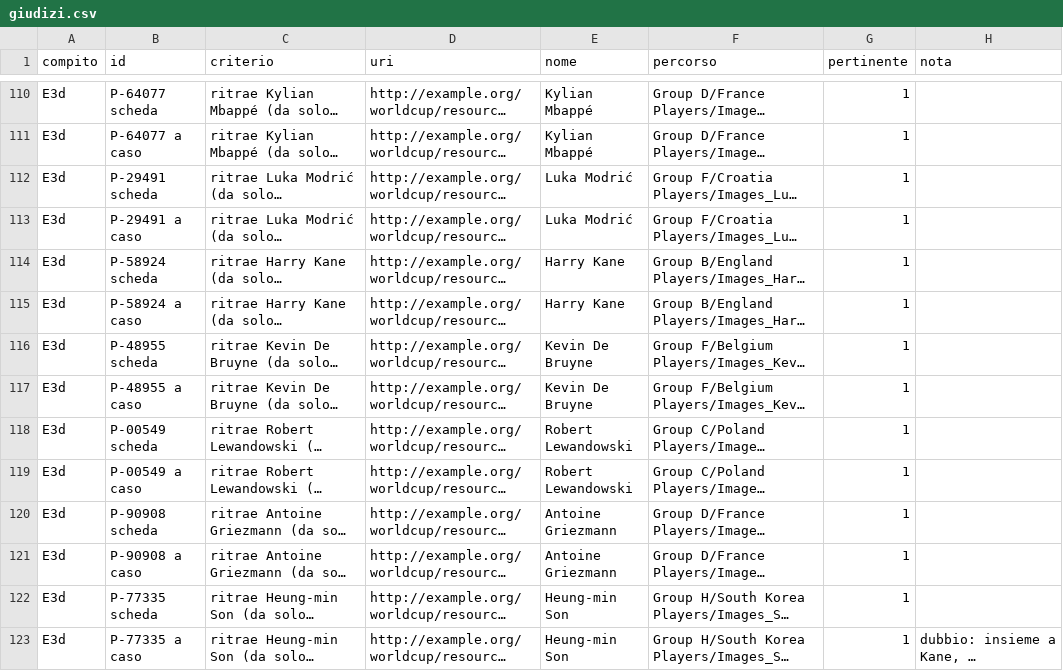
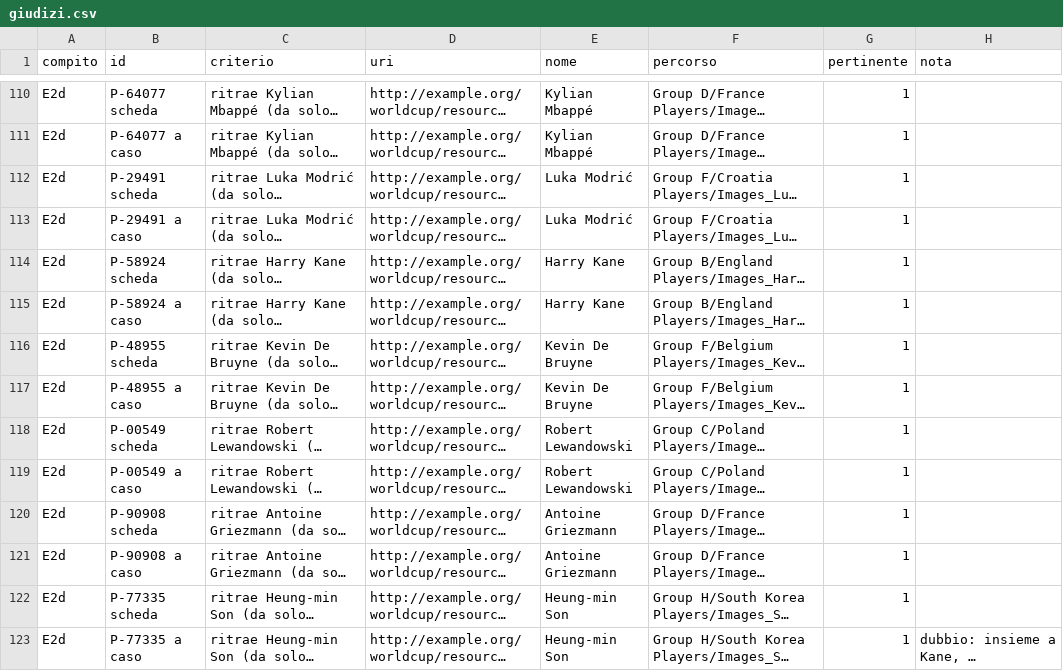
Before and after one commit to 0xSt/Multimedia-information-retrieval-system-for-sports-analytics, a CSV file: data/valutazione/risultati/giudizi.csv, drawn as a sheet; only a part is shown, gaps mark what is left out; long unchanged cells end in …; the diff covers the shown part only; the diff names each change by its address in the sheet, - before the commit and + after, or states it on an @@ line.

```diff
--- a/data/valutazione/risultati/giudizi.csv
+++ b/data/valutazione/risultati/giudizi.csv
-A110:A123 (compito): E3d
+A110:A123 (compito): E2d
```
Also changed, not shown: 128 edited cells elsewhere in this file, data/valutazione/risultati/da_giudicare.csv, data/valutazione/risultati/grafo_vs_fonti.csv, 33 other files.
